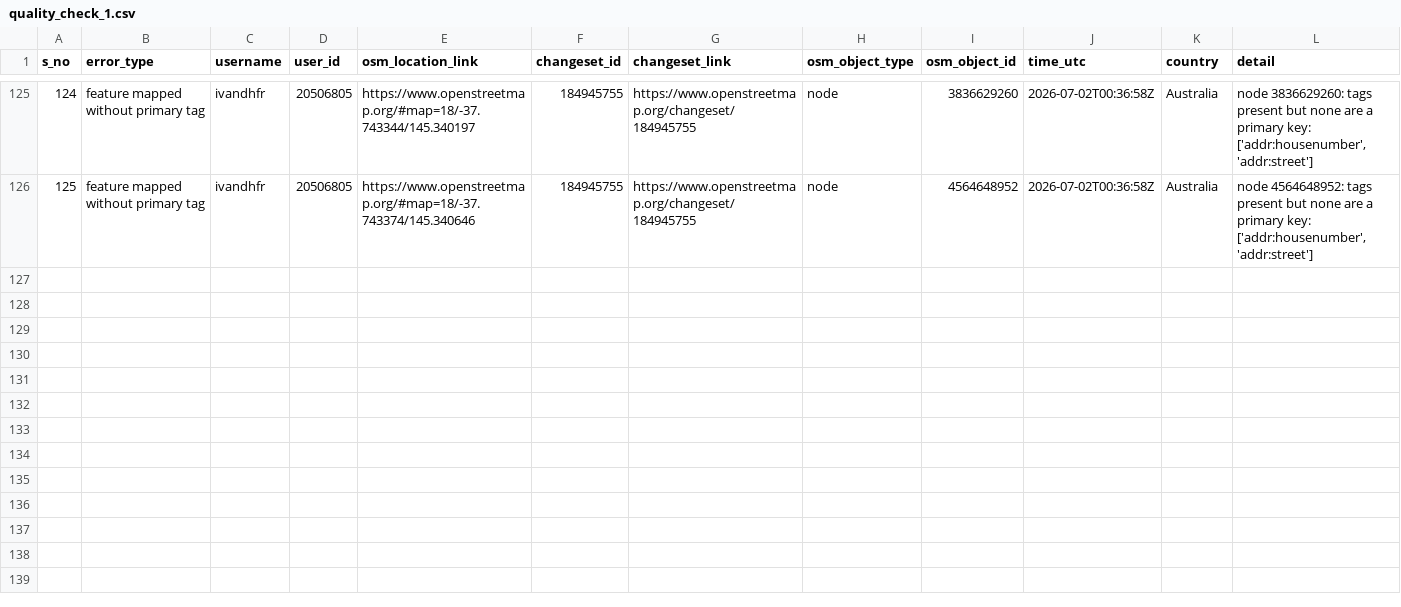
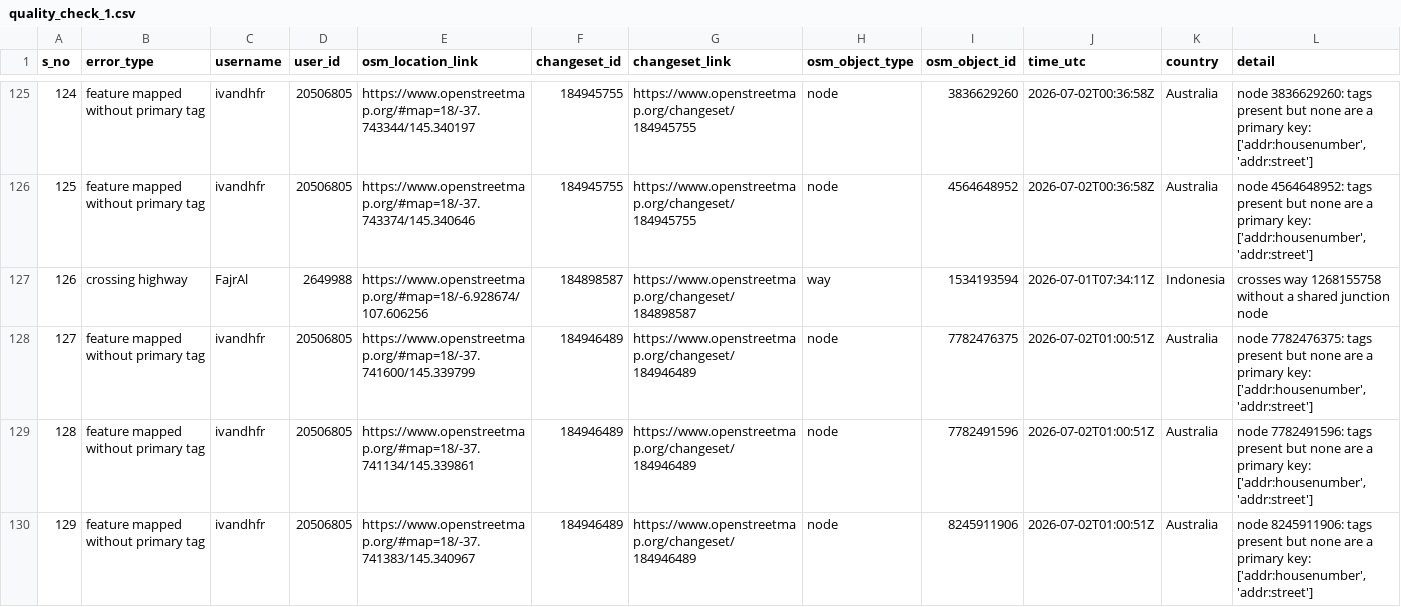
Before and after one commit to KingVik-Planet/OSM_QC_MapCupAPAC2026, a CSV file: data/quality_check_1.csv, drawn as a sheet; only a part is shown, gaps mark what is left out.

```diff
--- a/data/quality_check_1.csv
+++ b/data/quality_check_1.csv
@@ -126 +126,5 @@ s_no,error_type,username,user_id,osm_location_link,changeset_id,changeset_link,o
 125,feature mapped without primary tag,ivandhfr,20506805,https://www.openstreetmap.org/#map=18/-37.743374/145.340646,184945755,https://www.openstreetmap.org/changeset/184945755,node,4564648952,2026-07-02T00:36:58Z,Australia,"node 4564648952: tags present but none are a primary key: ['addr:housenumber', 'addr:street']"
+126,crossing highway,FajrAl,2649988,https://www.openstreetmap.org/#map=18/-6.928674/107.606256,184898587,https://www.openstreetmap.org/changeset/184898587,way,1534193594,2026-07-01T07:34:11Z,Indonesia,crosses way 1268155758 without a shared junction node
+127,feature mapped without primary tag,ivandhfr,20506805,https://www.openstreetmap.org/#map=18/-37.741600/145.339799,184946489,https://www.openstreetmap.org/changeset/184946489,node,7782476375,2026-07-02T01:00:51Z,Australia,"node 7782476375: tags present but none are a primary key: ['addr:housenumber', 'addr:street']"
+128,feature mapped without primary tag,ivandhfr,20506805,https://www.openstreetmap.org/#map=18/-37.741134/145.339861,184946489,https://www.openstreetmap.org/changeset/184946489,node,7782491596,2026-07-02T01:00:51Z,Australia,"node 7782491596: tags present but none are a primary key: ['addr:housenumber', 'addr:street']"
+129,feature mapped without primary tag,ivandhfr,20506805,https://www.openstreetmap.org/#map=18/-37.741383/145.340967,184946489,https://www.openstreetmap.org/changeset/184946489,node,8245911906,2026-07-02T01:00:51Z,Australia,"node 8245911906: tags present but none are a primary key: ['addr:housenumber', 'addr:street']"
```
Also changed, not shown: 3 other files.
